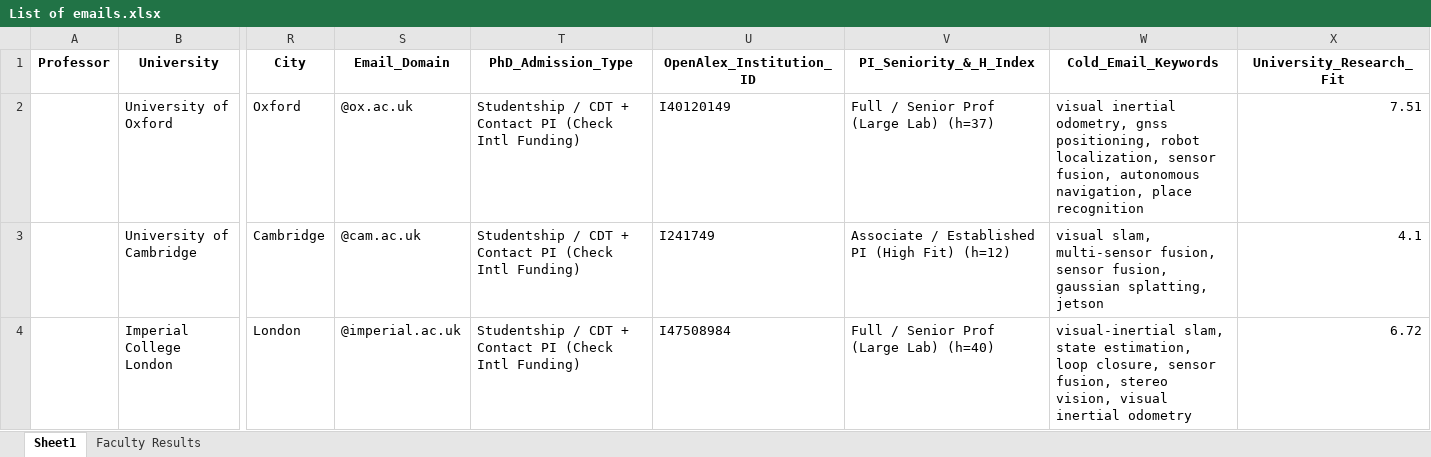
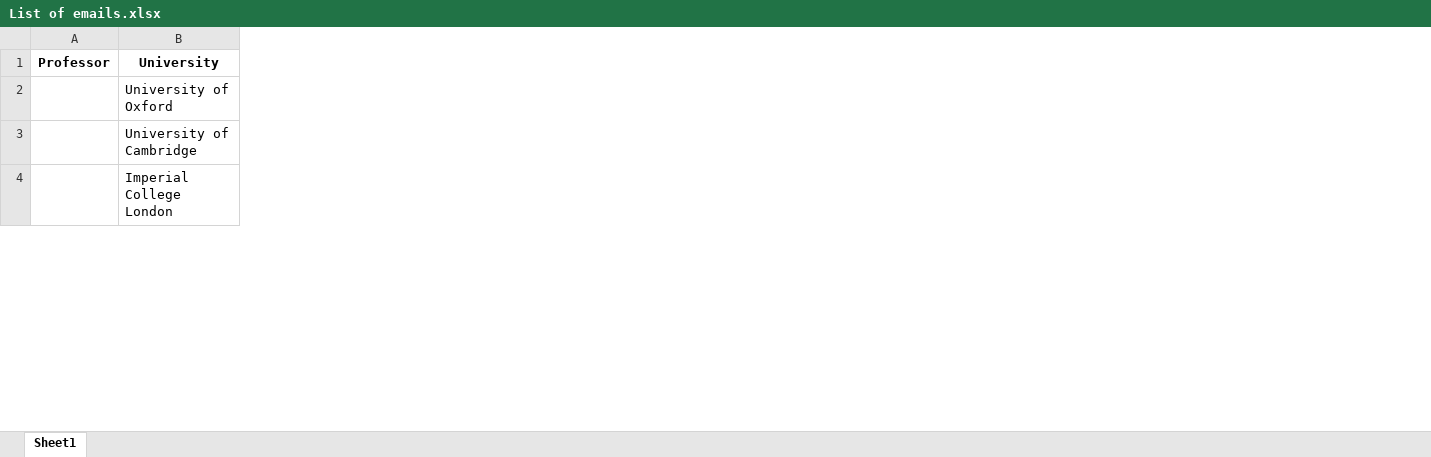
Before and after one commit to MohammadAbbasiM/phd-lead-finder, an Excel workbook: List of emails.xlsx, sheet Sheet1, drawn as a sheet; only a part is shown, gaps mark what is left out; values as stored, in another font and other column widths than the file's, no borders; the diff covers the shown part only; the diff names each change by its address in the sheet, - before the commit and + after, or states it on an @@ line.

```diff
--- a/List of emails.xlsx (sheet Sheet1)
+++ b/List of emails.xlsx (sheet Sheet1)
-sheet tab: Faculty Results
-column R, rows 1-4: City | Oxford | Cambridge | London
-column S, rows 1-4: Email_Domain | @ox.ac.uk | @cam.ac.uk | @imperial.ac.uk
-column T, rows 1-4: PhD_Admission_Type | Studentship / CDT + Contact PI (Check Intl Funding) | Studentship / CDT + Contact PI (Check Intl Funding) | Studentship / CDT + Contact PI (Check Intl Funding)
-column U, rows 1-4: OpenAlex_Institution_ID | I40120149 | I241749 | I47508984
-column V, rows 1-4: PI_Seniority_&_H_Index | Full / Senior Prof (Large Lab) (h=37) | Associate / Established PI (High Fit) (h=12) | Full / Senior Prof (Large Lab) (h=40)
-column W, rows 1-4: Cold_Email_Keywords | visual inertial odometry, gnss positioning, robot localization, sensor fusion, autonomous navigation, place recognition | visual slam, multi-sensor fusion, sensor fusion, gaussian splatting, jetson | visual-inertial slam, state estimation, loop closure, sensor fusion, stereo vision, visual inertial odometry
-column X, rows 1-4: University_Research_Fit | 7.51 | 4.1 | 6.72
```
Also changed, not shown: 9 removed columns and 100 edited cells elsewhere in this sheet.
